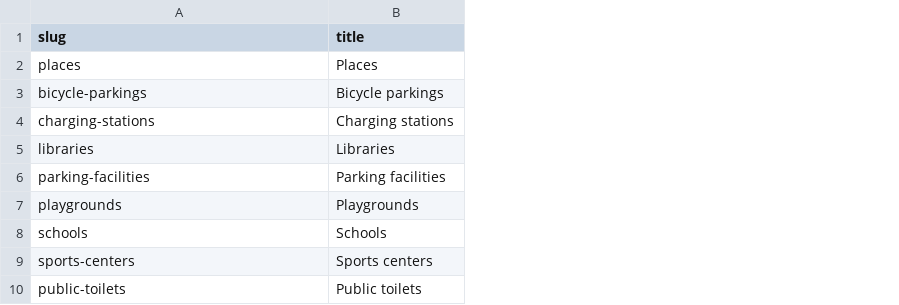
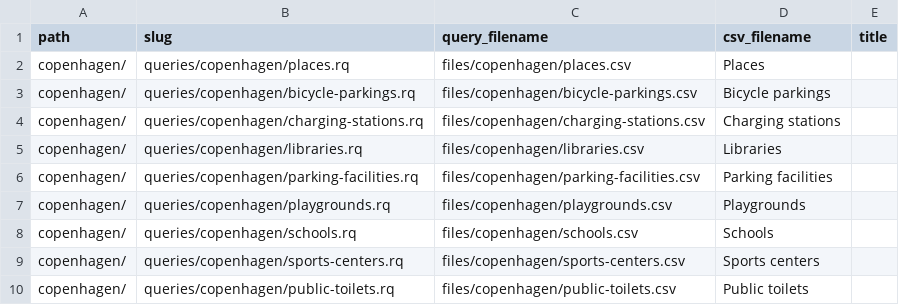
Before and after one commit to AtomGraph/LinkedDataHub-Apps, a CSV file: demo/city-graph/imports.csv, drawn as a sheet; addresses are those after the commit; the diff names each change by its address in the sheet, - before the commit and + after, or states it on an @@ line.

Commit message:
Externalized all differences between City Graph imports and Northwind Trader imports into respective import-csv.sh (which should now be identical)

```diff
--- a/demo/city-graph/imports.csv
+++ b/demo/city-graph/imports.csv
+column A (path), rows 2-10: all copenhagen/
+column C (query_filename), rows 2-10: files/copenhagen/places.csv | files/copenhagen/bicycle-parkings.csv | files/copenhagen/charging-stations.csv | files/copenhagen/libraries.csv | files/copenhagen/parking-facilities.csv | files/copenhagen/playgrounds.csv | files/copenhagen/schools.csv | files/copenhagen/sports-centers.csv | files/copenhagen/public-toilets.csv
+column E (title), empty
-D1: title
+D1: csv_filename
-B2 (slug): places
+B2 (slug): queries/copenhagen/places.rq
-B3 (slug): bicycle-parkings
+B3 (slug): queries/copenhagen/bicycle-parkings.rq
-B4 (slug): charging-stations
+B4 (slug): queries/copenhagen/charging-stations.rq
-B5 (slug): libraries
+B5 (slug): queries/copenhagen/libraries.rq
-B6 (slug): parking-facilities
+B6 (slug): queries/copenhagen/parking-facilities.rq
-B7 (slug): playgrounds
+B7 (slug): queries/copenhagen/playgrounds.rq
-B8 (slug): schools
+B8 (slug): queries/copenhagen/schools.rq
-B9 (slug): sports-centers
+B9 (slug): queries/copenhagen/sports-centers.rq
-B10 (slug): public-toilets
+B10 (slug): queries/copenhagen/public-toilets.rq
```
Also changed, not shown: demo/northwind-traders/imports.csv, 2 other files.
